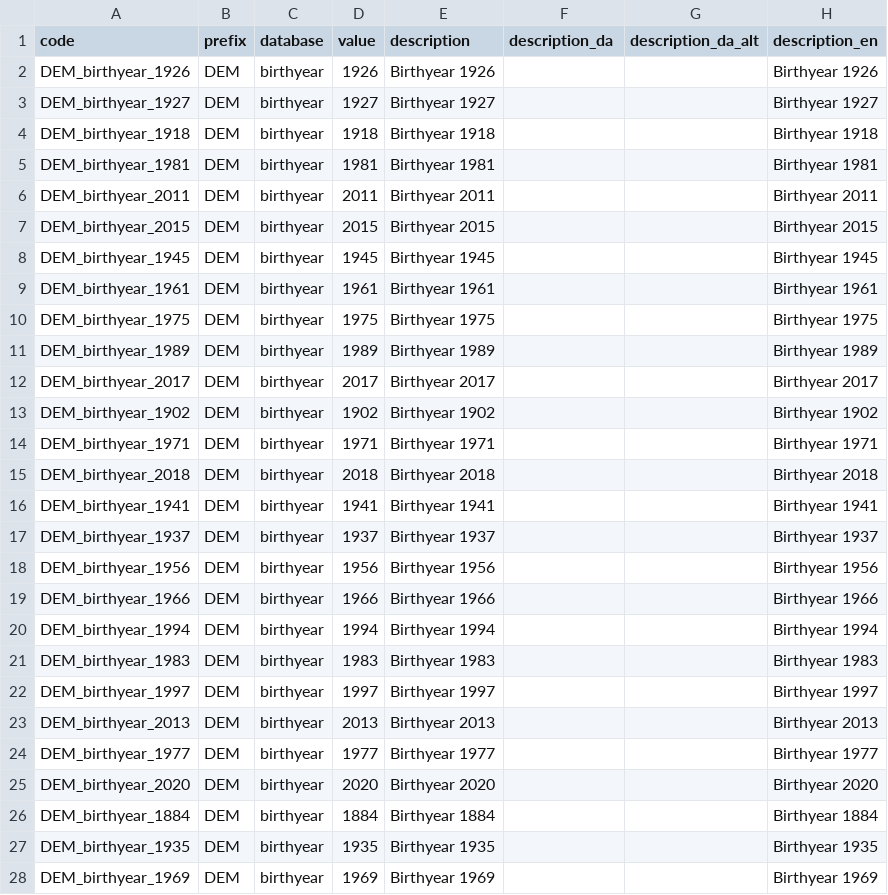
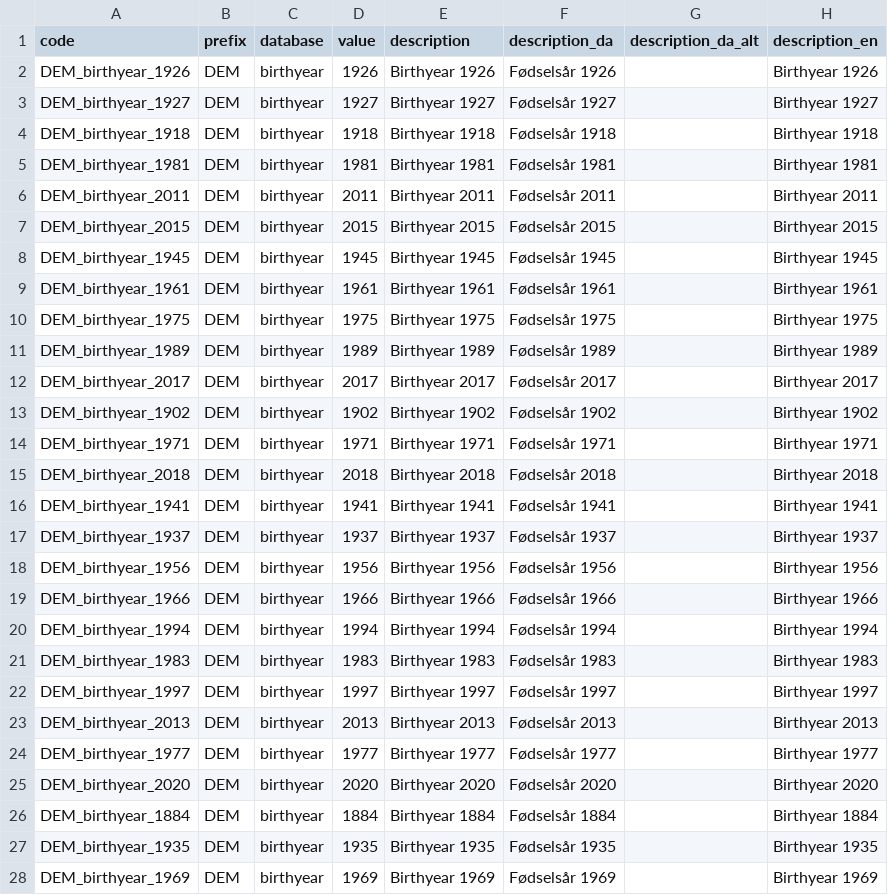
Before and after one commit to LCB0B/mapping_dst_tokens, a CSV file: hierarchical_vocab/MAPPINGS/DEM_birthyear_mappings.csv, drawn as a sheet; only a part is shown; the diff covers the shown part only; the diff names each change by its address in the sheet, - before the commit and + after, or states it on an @@ line.

```diff
--- a/hierarchical_vocab/MAPPINGS/DEM_birthyear_mappings.csv
+++ b/hierarchical_vocab/MAPPINGS/DEM_birthyear_mappings.csv
-F2 (description_da): (empty)
+F2 (description_da): Fødselsår 1926
-F3 (description_da): (empty)
+F3 (description_da): Fødselsår 1927
-F4 (description_da): (empty)
+F4 (description_da): Fødselsår 1918
-F5 (description_da): (empty)
+F5 (description_da): Fødselsår 1981
-F6 (description_da): (empty)
+F6 (description_da): Fødselsår 2011
-F7 (description_da): (empty)
+F7 (description_da): Fødselsår 2015
-F8 (description_da): (empty)
+F8 (description_da): Fødselsår 1945
-F9 (description_da): (empty)
+F9 (description_da): Fødselsår 1961
-F10 (description_da): (empty)
+F10 (description_da): Fødselsår 1975
-F11 (description_da): (empty)
+F11 (description_da): Fødselsår 1989
-F12 (description_da): (empty)
+F12 (description_da): Fødselsår 2017
-F13 (description_da): (empty)
+F13 (description_da): Fødselsår 1902
-F14 (description_da): (empty)
+F14 (description_da): Fødselsår 1971
-F15 (description_da): (empty)
+F15 (description_da): Fødselsår 2018
-F16 (description_da): (empty)
+F16 (description_da): Fødselsår 1941
-F17 (description_da): (empty)
+F17 (description_da): Fødselsår 1937
-F18 (description_da): (empty)
+F18 (description_da): Fødselsår 1956
-F19 (description_da): (empty)
+F19 (description_da): Fødselsår 1966
-F20 (description_da): (empty)
+F20 (description_da): Fødselsår 1994
-F21 (description_da): (empty)
+F21 (description_da): Fødselsår 1983
-F22 (description_da): (empty)
+F22 (description_da): Fødselsår 1997
-F23 (description_da): (empty)
+F23 (description_da): Fødselsår 2013
-F24 (description_da): (empty)
+F24 (description_da): Fødselsår 1977
-F25 (description_da): (empty)
+F25 (description_da): Fødselsår 2020
-F26 (description_da): (empty)
+F26 (description_da): Fødselsår 1884
-F27 (description_da): (empty)
+F27 (description_da): Fødselsår 1935
-F28 (description_da): (empty)
+F28 (description_da): Fødselsår 1969
```
Also changed, not shown: 131 edited cells elsewhere in this file, hierarchical_vocab/MAPPINGS/DEM_laengde_mappings.csv, hierarchical_vocab/MAPPINGS/DEM_vaegt_mappings.csv, 46 other files.
